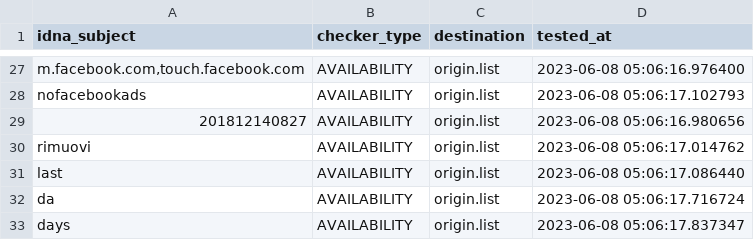
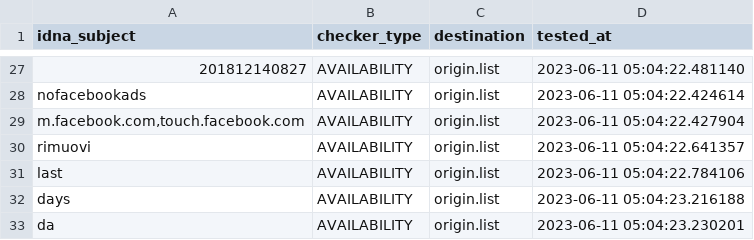
Before and after one commit to dead-hosts/xfiles_facebook_git_gioxx, a CSV file: .pyfunceble/inactive.csv, drawn as a sheet; only a part is shown, gaps mark what is left out; removed rows and columns are numbered as before the commit, all else as after; the diff covers the shown part only; the diff names each change by its address in the sheet, - before the commit and + after, or states it on an @@ line.

Commit message:
[Final/Result][Dead-Hosts::xfiles_facebook_git_gioxx] [GHA skip]
qC3vHhBfGCcLFOcQaf9TJOL_

```diff
--- a/.pyfunceble/inactive.csv
+++ b/.pyfunceble/inactive.csv
-A27 (idna_subject): m.facebook.com,touch.facebook.com
+A27 (idna_subject): 201812140827
-D27 (tested_at): 2023-06-08 05:06:16.976400
+D27 (tested_at): 2023-06-11 05:04:22.481140
-D28 (tested_at): 2023-06-08 05:06:17.102793
+D28 (tested_at): 2023-06-11 05:04:22.424614
-A29 (idna_subject): 201812140827
+A29 (idna_subject): m.facebook.com,touch.facebook.com
-D29 (tested_at): 2023-06-08 05:06:16.980656
+D29 (tested_at): 2023-06-11 05:04:22.427904
-D30 (tested_at): 2023-06-08 05:06:17.014762
+D30 (tested_at): 2023-06-11 05:04:22.641357
-D31 (tested_at): 2023-06-08 05:06:17.086440
+D31 (tested_at): 2023-06-11 05:04:22.784106
-row 32: da | AVAILABILITY | origin.list | 2023-06-08 05:06:17.716724
-D32 (tested_at): 2023-06-08 05:06:17.837347
+D32 (tested_at): 2023-06-11 05:04:23.216188
+row 33: da | AVAILABILITY | origin.list | 2023-06-11 05:04:23.230201
```
Also changed, not shown: 6 added rows, 6 removed rows and 19 edited cells elsewhere in this file, 9 other files.
